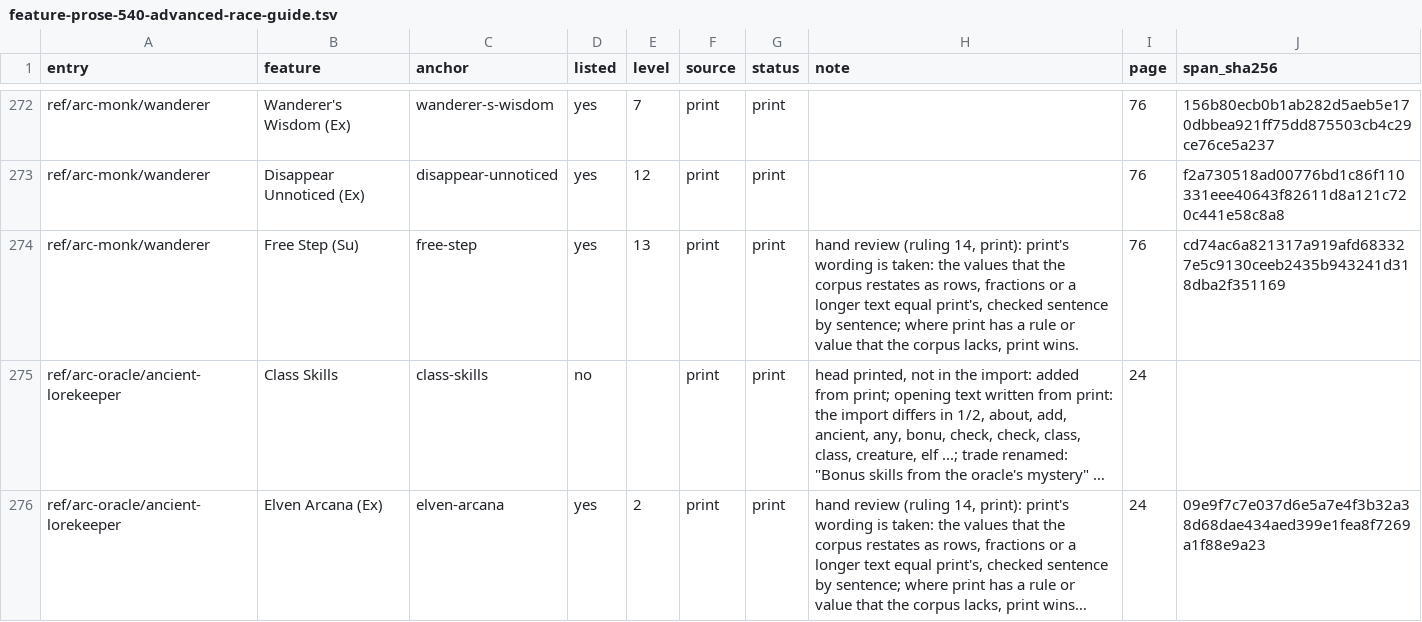
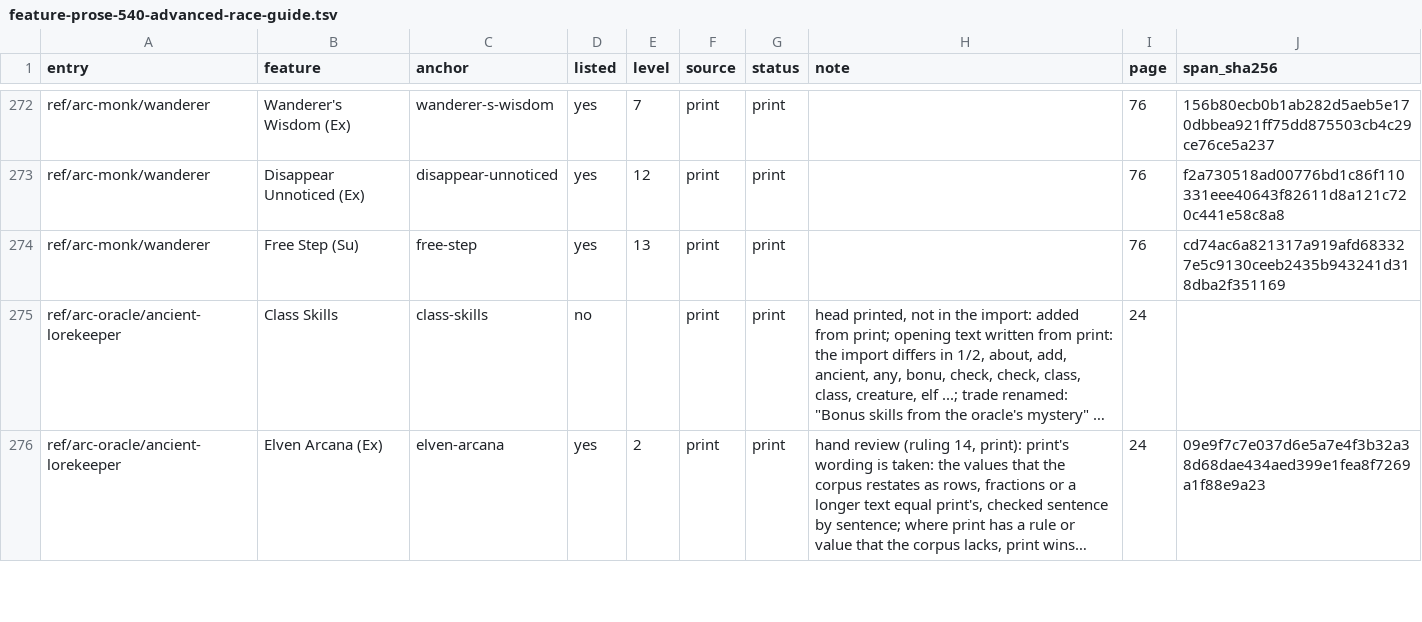
Before and after one commit to phynics/cast-iron-data, a TSV file: scripts/feature-prose-540-advanced-race-guide.tsv, drawn as a sheet; only a part is shown, gaps mark what is left out; long unchanged cells end in …; the diff names each change by its address in the sheet, - before the commit and + after, or states it on an @@ line.

```diff
--- a/scripts/feature-prose-540-advanced-race-guide.tsv
+++ b/scripts/feature-prose-540-advanced-race-guide.tsv
-H274 (note): hand review (ruling 14, print): print's wording is taken: the values that the corpus restates as rows, fractions or a longer text equal print's, checked sentence by sentence; where print has a rule or value that the corpus lacks, print wins.
+H274 (note): (empty)
```
Also changed, not shown: scripts/feature-prose-540-advanced-class-guide.tsv, scripts/feature-prose-540-ultimate-combat.tsv, 15 other files.
